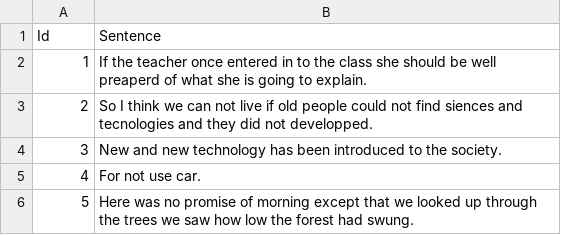
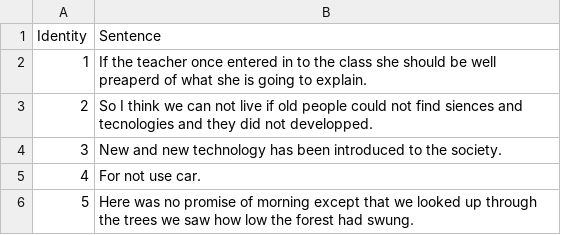
Before and after one commit to aporw/practice, a CSV file: sample_wrongcols.csv, drawn as a sheet; only a part is shown.

```diff
--- a/sample_wrongcols.csv
+++ b/sample_wrongcols.csv
@@ -1,2 +1,2 @@
-Id,Sentence
+Identity,Sentence
 1,If the teacher once entered in to the class she should be well preaperd of what she is going to explain.
```
Also changed, not shown: 2 other files.
